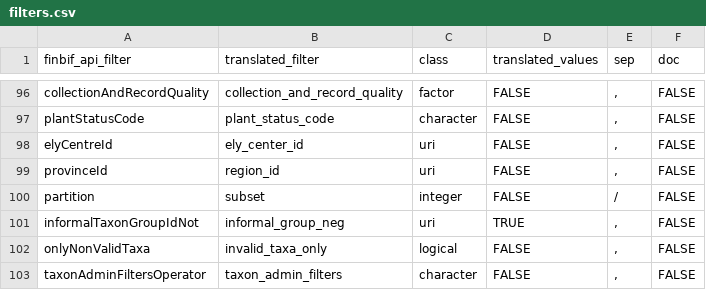
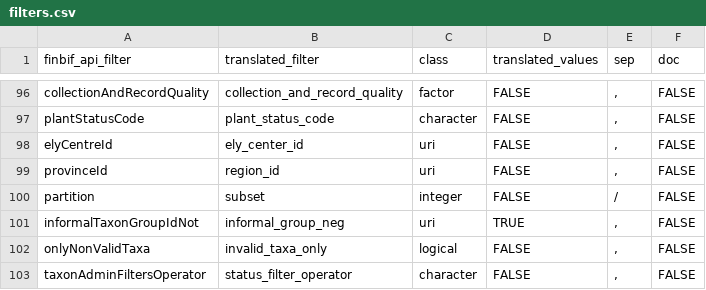
Before and after one commit to luomus/finbif, a CSV file: data-raw/filters.csv, drawn as a sheet; only a part is shown, gaps mark what is left out.

Commit message:
Improve filter naming

```diff
--- a/data-raw/filters.csv
+++ b/data-raw/filters.csv
@@ -102,2 +102,2 @@ informalTaxonGroupIdNot,informal_group_neg,uri,TRUE,",",FALSE
 onlyNonValidTaxa,invalid_taxa_only,logical,FALSE,",",FALSE
-taxonAdminFiltersOperator,taxon_admin_filters,character,FALSE,",",FALSE
+taxonAdminFiltersOperator,status_filter_operator,character,FALSE,",",FALSE
```
Also changed, not shown: data-raw/filters_test.csv, 1 other file.
